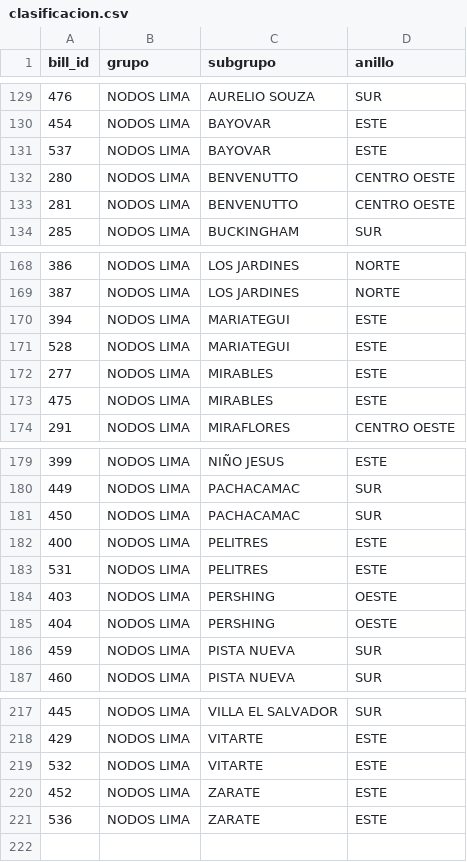
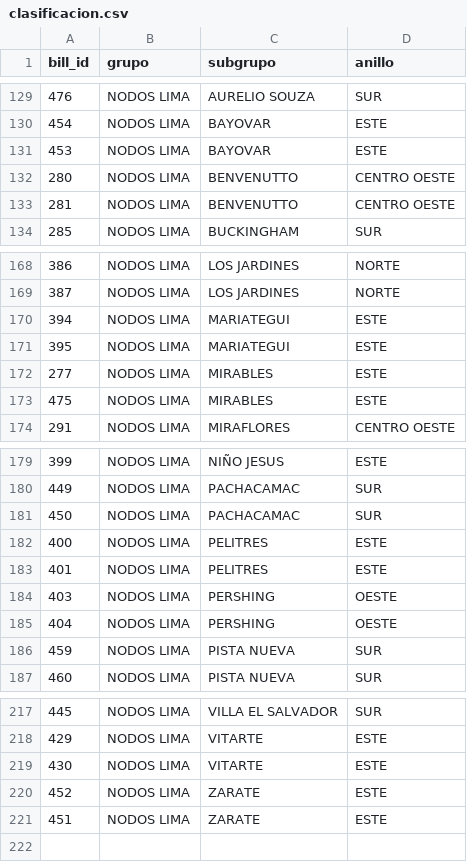
Before and after one commit to diego96mori/Traffic-Account, a CSV file: Backend/clasificacion.csv, drawn as a sheet; only a part is shown, gaps mark what is left out; the diff covers the shown part only.

```diff
--- a/Backend/clasificacion.csv
+++ b/Backend/clasificacion.csv
@@ -130,3 +130,3 @@ bill_id,grupo,subgrupo,anillo
 454,NODOS LIMA,BAYOVAR,ESTE
-537,NODOS LIMA,BAYOVAR,ESTE
+453,NODOS LIMA,BAYOVAR,ESTE
 280,NODOS LIMA,BENVENUTTO,CENTRO OESTE
@@ -170,3 +170,3 @@ bill_id,grupo,subgrupo,anillo
 394,NODOS LIMA,MARIATEGUI,ESTE
-528,NODOS LIMA,MARIATEGUI,ESTE
+395,NODOS LIMA,MARIATEGUI,ESTE
 277,NODOS LIMA,MIRABLES,ESTE
@@ -182,3 +182,3 @@ bill_id,grupo,subgrupo,anillo
 400,NODOS LIMA,PELITRES,ESTE
-531,NODOS LIMA,PELITRES,ESTE
+401,NODOS LIMA,PELITRES,ESTE
 403,NODOS LIMA,PERSHING,OESTE
@@ -218,5 +218,5 @@ bill_id,grupo,subgrupo,anillo
 429,NODOS LIMA,VITARTE,ESTE
-532,NODOS LIMA,VITARTE,ESTE
+430,NODOS LIMA,VITARTE,ESTE
 452,NODOS LIMA,ZARATE,ESTE
-536,NODOS LIMA,ZARATE,ESTE
+451,NODOS LIMA,ZARATE,ESTE
 
```
Also changed, not shown: 5 added rows elsewhere in this file, 1 other file.
